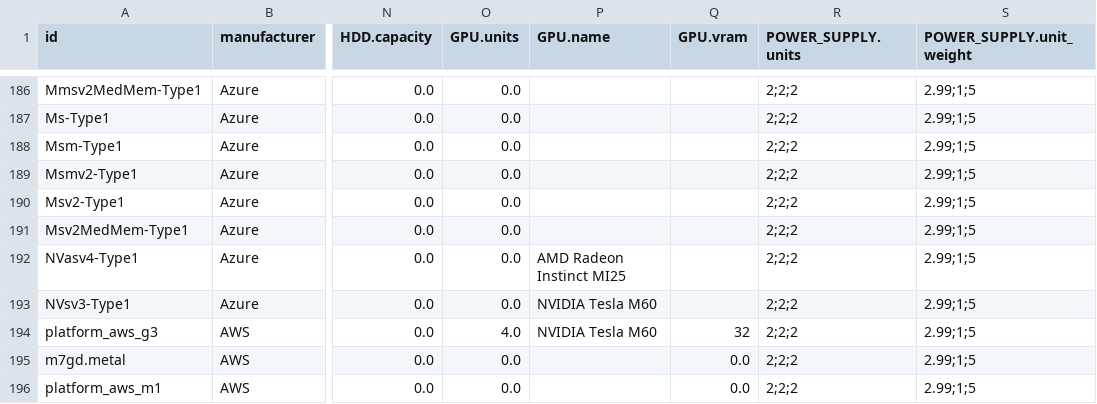
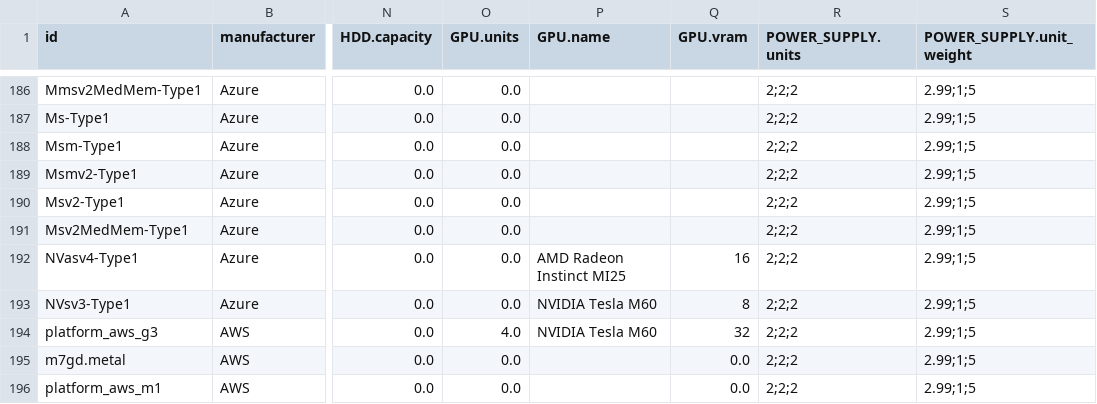
Before and after one commit to Boavizta/boaviztapi, a CSV file: boaviztapi/data/archetypes/server.csv, drawn as a sheet; only a part is shown, gaps mark what is left out; the diff names each change by its address in the sheet, - before the commit and + after, or states it on an @@ line.

```diff
--- a/boaviztapi/data/archetypes/server.csv
+++ b/boaviztapi/data/archetypes/server.csv
-Q192 (GPU.vram): (empty)
+Q192 (GPU.vram): 16
-Q193 (GPU.vram): (empty)
+Q193 (GPU.vram): 8
```
Also changed, not shown: boaviztapi/data/archetypes/cloud/azure.csv, 1 other file.
